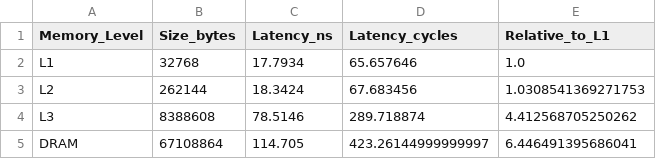
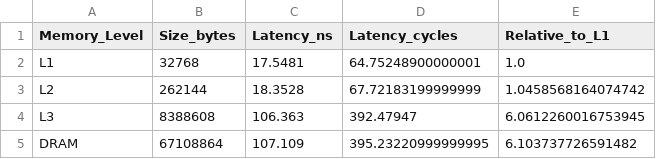
Before and after one commit to Samsawesome/ASC_Class_Wide_projects, a CSV file: Proj 2/results/plots/latency_table.csv, drawn as a sheet.

Commit message:
Completed Plotting Project 2
Completed fixing the error bars and made some of the plots more clear. Also fixed bugs that came with having data points with repeated x values. Only thing left to do is analysis of results.

```diff
--- a/Proj 2/results/plots/latency_table.csv
+++ b/Proj 2/results/plots/latency_table.csv
@@ -1,5 +1,5 @@
 Memory_Level,Size_bytes,Latency_ns,Latency_cycles,Relative_to_L1
-L1,32768,17.7934,65.657646,1.0
-L2,262144,18.3424,67.683456,1.0308541369271753
-L3,8388608,78.5146,289.718874,4.412568705250262
-DRAM,67108864,114.705,423.26144999999997,6.446491395686041
+L1,32768,17.5481,64.75248900000001,1.0
+L2,262144,18.3528,67.72183199999999,1.0458568164074742
+L3,8388608,106.363,392.47947,6.0612260016753945
+DRAM,67108864,107.109,395.23220999999995,6.103737726591482
```
Also changed, not shown: 27 other files.
